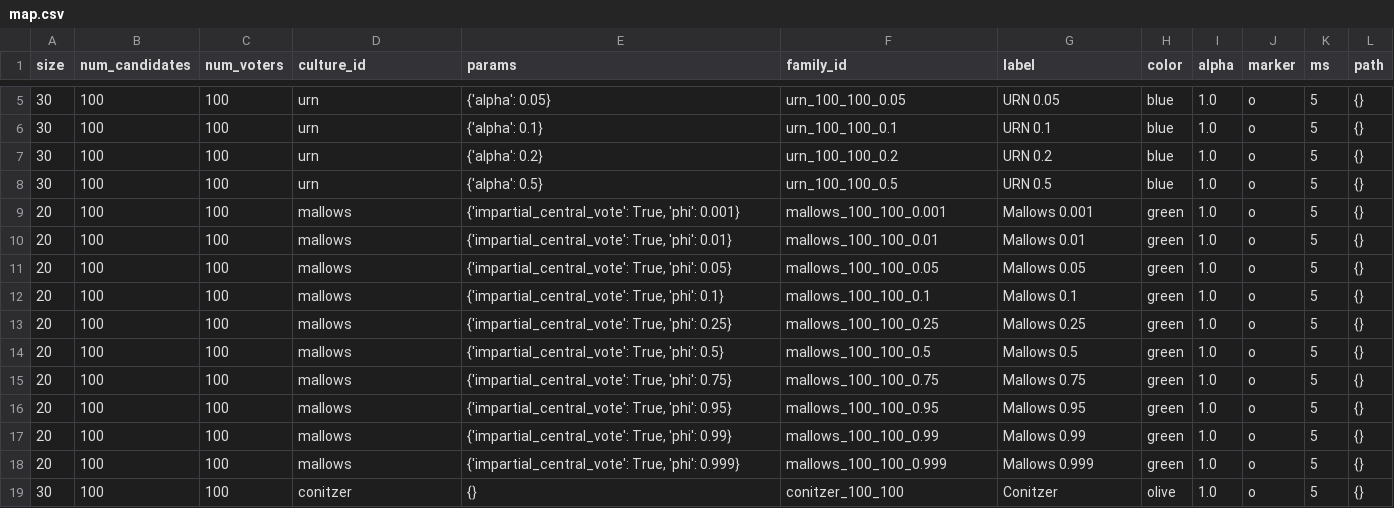
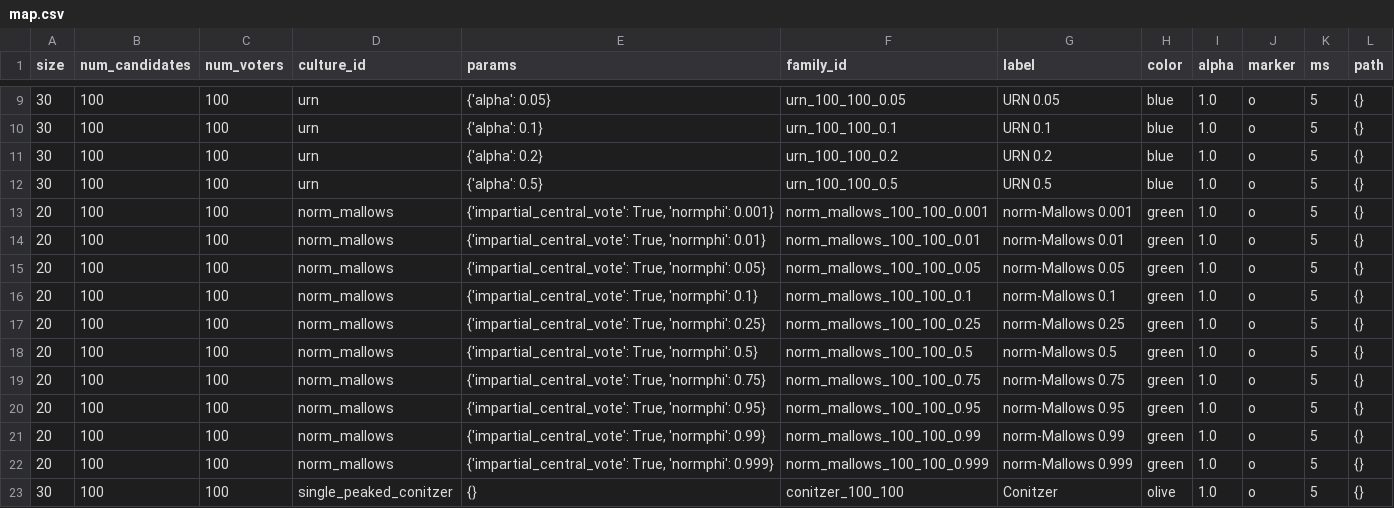
Before and after one commit to itayzimet/VotingRulesExperiment, a CSV file: experiments/100x100/map.csv, drawn as a sheet; only a part is shown, gaps mark what is left out; the diff covers the shown part only.

```diff
--- a/experiments/100x100/map.csv
+++ b/experiments/100x100/map.csv
@@ -8,12 +12,12 @@ size;num_candidates;num_voters;culture_id;params;family_id;label;color;alpha;mar
 30;100;100;urn;{'alpha': 0.5};urn_100_100_0.5;URN 0.5;blue;1.0;o;5;{}
-20;100;100;mallows;{'impartial_central_vote': True, 'phi': 0.001};mallows_100_100_0.001;Mallows 0.001;green;1.0;o;5;{}
-20;100;100;mallows;{'impartial_central_vote': True, 'phi': 0.01};mallows_100_100_0.01;Mallows 0.01;green;1.0;o;5;{}
-20;100;100;mallows;{'impartial_central_vote': True, 'phi': 0.05};mallows_100_100_0.05;Mallows 0.05;green;1.0;o;5;{}
-20;100;100;mallows;{'impartial_central_vote': True, 'phi': 0.1};mallows_100_100_0.1;Mallows 0.1;green;1.0;o;5;{}
-20;100;100;mallows;{'impartial_central_vote': True, 'phi': 0.25};mallows_100_100_0.25;Mallows 0.25;green;1.0;o;5;{}
-20;100;100;mallows;{'impartial_central_vote': True, 'phi': 0.5};mallows_100_100_0.5;Mallows 0.5;green;1.0;o;5;{}
-20;100;100;mallows;{'impartial_central_vote': True, 'phi': 0.75};mallows_100_100_0.75;Mallows 0.75;green;1.0;o;5;{}
-20;100;100;mallows;{'impartial_central_vote': True, 'phi': 0.95};mallows_100_100_0.95;Mallows 0.95;green;1.0;o;5;{}
-20;100;100;mallows;{'impartial_central_vote': True, 'phi': 0.99};mallows_100_100_0.99;Mallows 0.99;green;1.0;o;5;{}
-20;100;100;mallows;{'impartial_central_vote': True, 'phi': 0.999};mallows_100_100_0.999;Mallows 0.999;green;1.0;o;5;{}
-30;100;100;conitzer;{};conitzer_100_100;Conitzer;olive;1.0;o;5;{}
+20;100;100;norm_mallows;{'impartial_central_vote': True, 'normphi': 0.001};norm_mallows_100_100_0.001;norm-Mallows 0.001;green;1.0;o;5;{}
+20;100;100;norm_mallows;{'impartial_central_vote': True, 'normphi':  0.01};norm_mallows_100_100_0.01 ;norm-Mallows 0.01;green;1.0;o;5;{}
+20;100;100;norm_mallows;{'impartial_central_vote': True, 'normphi':  0.05};norm_mallows_100_100_0.05 ;norm-Mallows 0.05;green;1.0;o;5;{}
+20;100;100;norm_mallows;{'impartial_central_vote': True, 'normphi':   0.1};norm_mallows_100_100_0.1  ;norm-Mallows 0.1;green;1.0;o;5;{}
+20;100;100;norm_mallows;{'impartial_central_vote': True, 'normphi':  0.25};norm_mallows_100_100_0.25 ;norm-Mallows 0.25;green;1.0;o;5;{}
+20;100;100;norm_mallows;{'impartial_central_vote': True, 'normphi':   0.5};norm_mallows_100_100_0.5  ;norm-Mallows 0.5;green;1.0;o;5;{}
+20;100;100;norm_mallows;{'impartial_central_vote': True, 'normphi':  0.75};norm_mallows_100_100_0.75 ;norm-Mallows 0.75;green;1.0;o;5;{}
+20;100;100;norm_mallows;{'impartial_central_vote': True, 'normphi':  0.95};norm_mallows_100_100_0.95 ;norm-Mallows 0.95;green;1.0;o;5;{}
+20;100;100;norm_mallows;{'impartial_central_vote': True, 'normphi':  0.99};norm_mallows_100_100_0.99 ;norm-Mallows 0.99;green;1.0;o;5;{}
+20;100;100;norm_mallows;{'impartial_central_vote': True, 'normphi': 0.999};norm_mallows_100_100_0.999;norm-Mallows 0.999;green;1.0;o;5;{}
+30;100;100;single_peaked_conitzer;{};conitzer_100_100;Conitzer;olive;1.0;o;5;{}
```
Also changed, not shown: 4 added rows, 4 removed rows and 8 edited cells elsewhere in this file, 19 other files.
